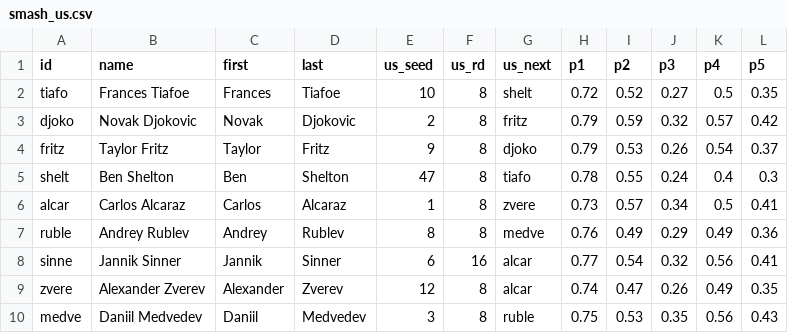
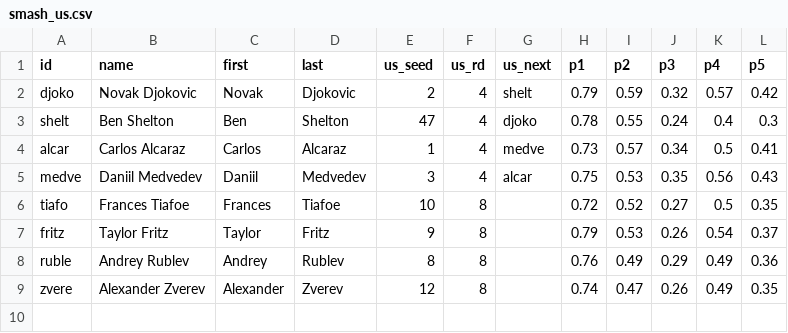
Before and after one commit to woonsupkim/SMASH, a CSV file: Ver 2.3/data/smash_us.csv, drawn as a sheet.

```diff
--- a/Ver 2.3/data/smash_us.csv
+++ b/Ver 2.3/data/smash_us.csv
@@ -1,10 +1,9 @@
 id,name,first,last,us_seed,us_rd,us_next,p1,p2,p3,p4,p5
-tiafo,Frances Tiafoe,Frances,Tiafoe,10,8,shelt,0.72,0.52,0.27,0.5,0.35
-djoko,Novak Djokovic,Novak,Djokovic,2,8,fritz,0.79,0.59,0.32,0.57,0.42
-fritz,Taylor Fritz,Taylor,Fritz,9,8,djoko,0.79,0.53,0.26,0.54,0.37
-shelt,Ben Shelton,Ben,Shelton,47,8,tiafo,0.78,0.55,0.24,0.4,0.3
-alcar,Carlos Alcaraz,Carlos,Alcaraz,1,8,zvere,0.73,0.57,0.34,0.5,0.41
-ruble,Andrey Rublev,Andrey,Rublev,8,8,medve,0.76,0.49,0.29,0.49,0.36
-sinne,Jannik Sinner,Jannik,Sinner,6,16,alcar,0.77,0.54,0.32,0.56,0.41
-zvere,Alexander Zverev,Alexander,Zverev,12,8,alcar,0.74,0.47,0.26,0.49,0.35
-medve,Daniil Medvedev,Daniil,Medvedev,3,8,ruble,0.75,0.53,0.35,0.56,0.43
+djoko,Novak Djokovic,Novak,Djokovic,2,4,shelt,0.79,0.59,0.32,0.57,0.42
+shelt,Ben Shelton,Ben,Shelton,47,4,djoko,0.78,0.55,0.24,0.4,0.3
+alcar,Carlos Alcaraz,Carlos,Alcaraz,1,4,medve,0.73,0.57,0.34,0.5,0.41
+medve,Daniil Medvedev,Daniil,Medvedev,3,4,alcar,0.75,0.53,0.35,0.56,0.43
+tiafo,Frances Tiafoe,Frances,Tiafoe,10,8,,0.72,0.52,0.27,0.5,0.35
+fritz,Taylor Fritz,Taylor,Fritz,9,8,,0.79,0.53,0.26,0.54,0.37
+ruble,Andrey Rublev,Andrey,Rublev,8,8,,0.76,0.49,0.29,0.49,0.36
+zvere,Alexander Zverev,Alexander,Zverev,12,8,,0.74,0.47,0.26,0.49,0.35
```
Also changed, not shown: 1 other file.
